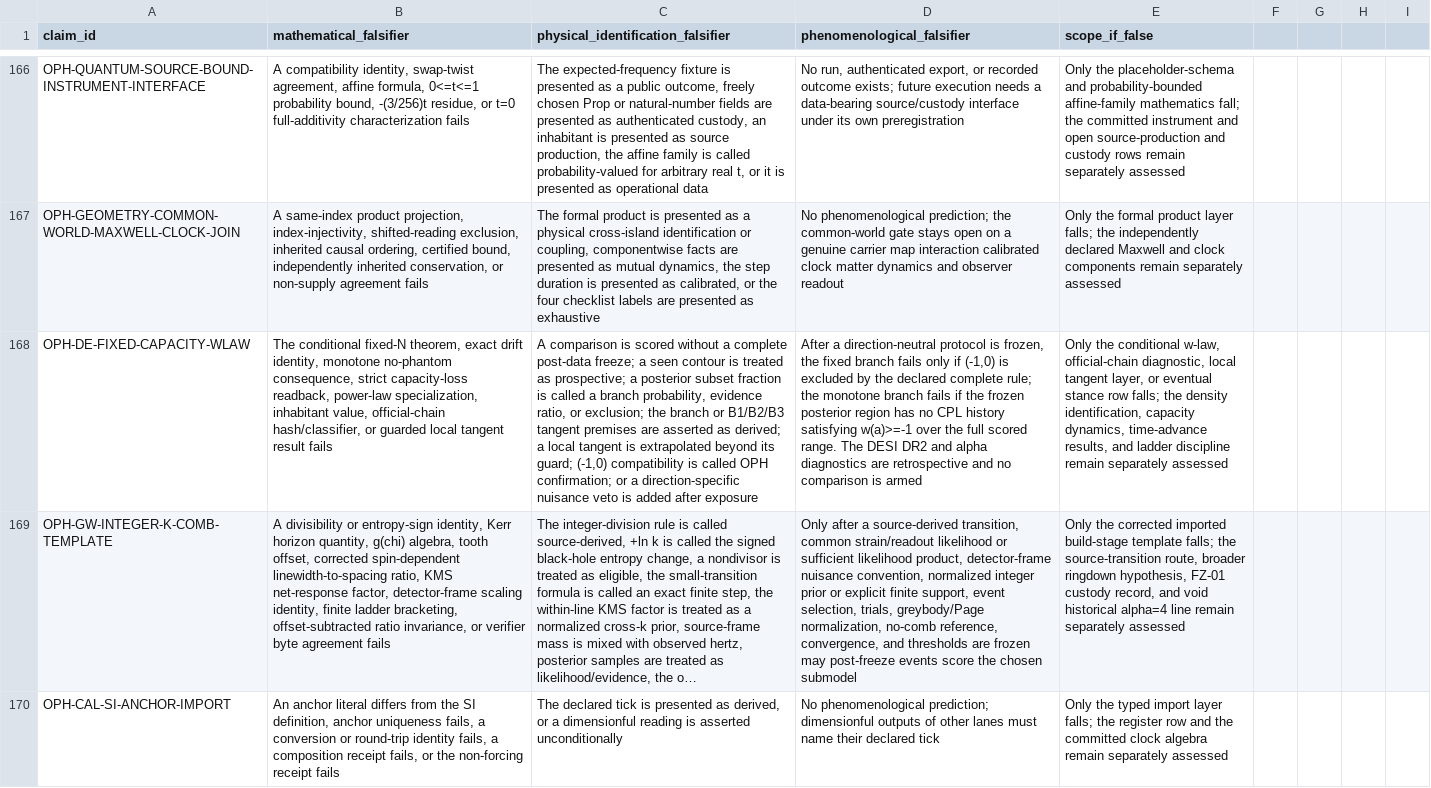
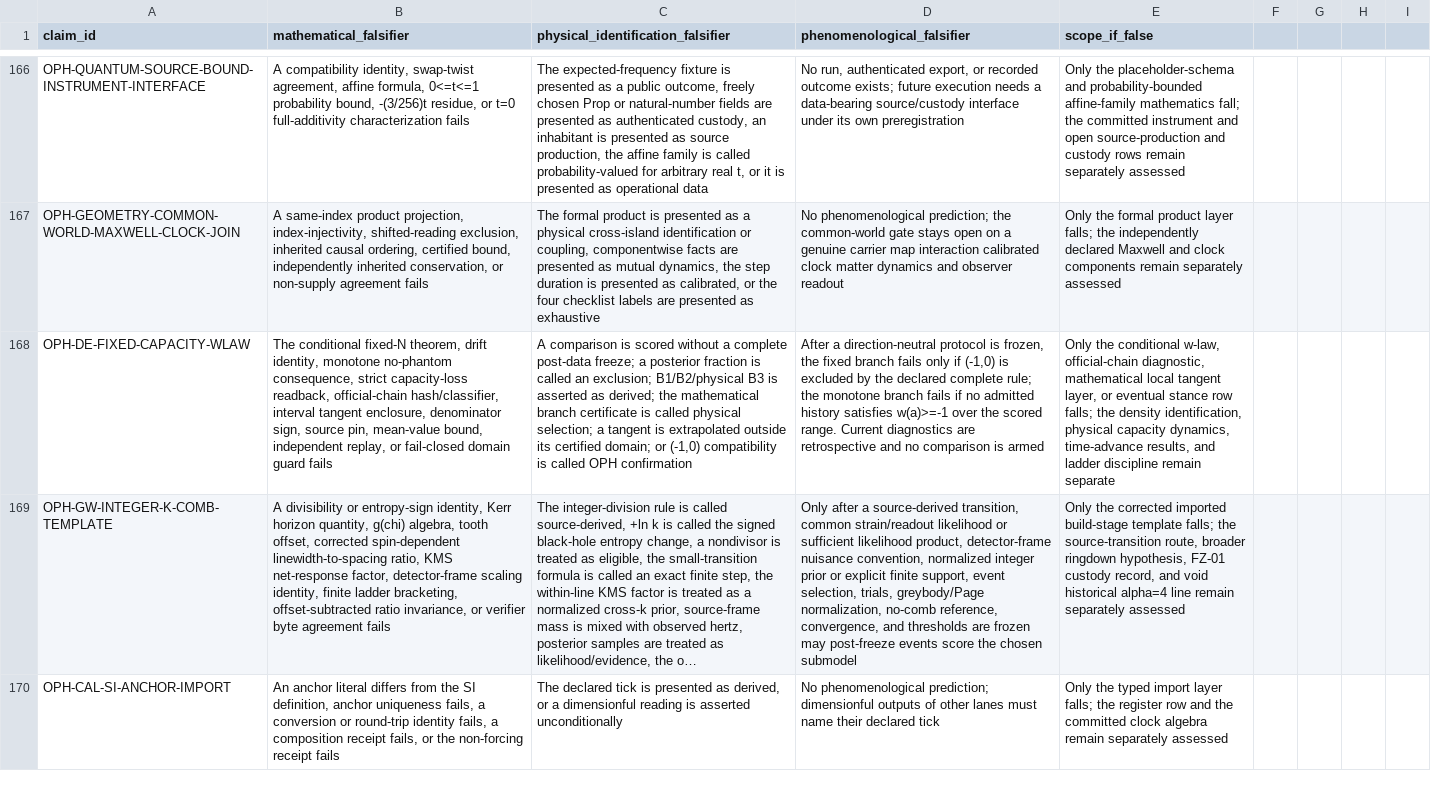
Before and after one commit to FloatingPragma/observer-patch-holography, a CSV file: claims/falsification_matrix.csv, drawn as a sheet; only a part is shown, gaps mark what is left out; long unchanged cells end in …; the diff covers the shown part only; the diff names each change by its address in the sheet, - before the commit and + after, or states it on an @@ line.

```diff
--- a/claims/falsification_matrix.csv
+++ b/claims/falsification_matrix.csv
-B168 (mathematical_falsifier): …fixed-N theorem, exact drift identity, monotone no-phantom consequence, strict capacity-loss readback, power-law specialization, inhabitant value, official-chain hash/classifier, or guarded local tangent result fails
+B168 (mathematical_falsifier): …fixed-N theorem, drift identity, monotone no-phantom consequence, strict capacity-loss readback, official-chain hash/classifier, interval tangent enclosure, denominator sign, source pin, mean-value bound, independent replay, or fail-closed domain guard fails
-C168: …freeze; a seen contour is treated as prospective; a posterior subset fraction is called a branch probability, evidence ratio, or exclusion; the branch or B1/B2/B3 tangent premises are asserted as derived; a local tangent is extrapolated beyond its guard; (-1,0) compatibility is called OPH confirmation; or a direction-specific nuisance veto is added after exposure
+C168: …freeze; a posterior fraction is called an exclusion; B1/B2/physical B3 is asserted as derived; the mathematical branch certificate is called physical selection; a tangent is extrapolated outside its certified domain; or (-1,0) compatibility is called OPH confirmation
-D168 (phenomenological_falsifier): …fails if the frozen posterior region has no CPL history satisfying w(a)>=-1 over the full scored range. The DESI DR2 and alpha diagnostics are…
+D168 (phenomenological_falsifier): …fails if no admitted history satisfies w(a)>=-1 over the scored range. Current diagnostics are…
-E168 (scope_if_false): …official-chain diagnostic, local tangent layer, or eventual stance row falls; the density identification, capacity dynamics, time-advance results, and ladder discipline remain separately assessed
+E168 (scope_if_false): …official-chain diagnostic, mathematical local tangent layer, or eventual stance row falls; the density identification, physical capacity dynamics, time-advance results, and ladder discipline remain separate
```
Also changed, not shown: 8 edited cells elsewhere in this file, claims/novelty_matrix.csv, 28 other files.
